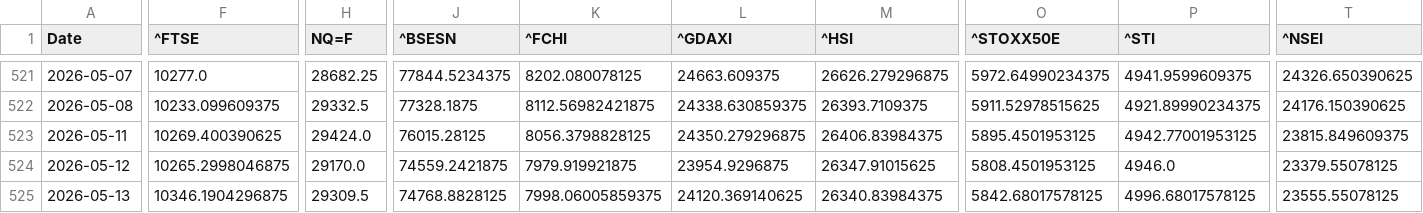
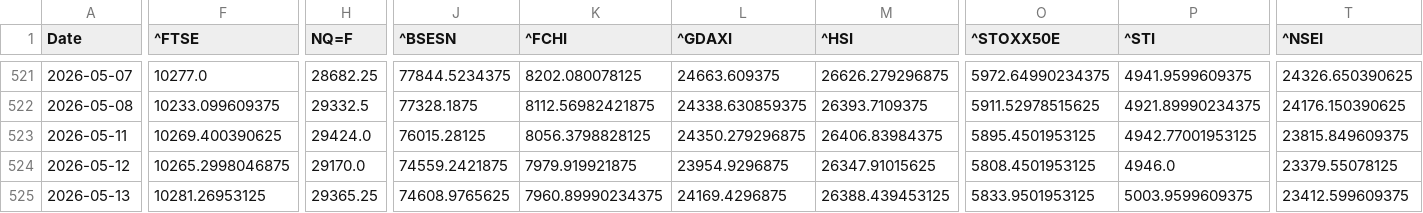
Before and after one commit to rhtjn3-sketch/Stock-Analysis, a CSV file: world_indices_master.csv, drawn as a sheet; only a part is shown, gaps mark what is left out; the diff names each change by its address in the sheet, - before the commit and + after, or states it on an @@ line.

```diff
--- a/world_indices_master.csv
+++ b/world_indices_master.csv
-F525 (^FTSE): 10346.1904296875
+F525 (^FTSE): 10281.26953125
-H525 (NQ=F): 29309.5
+H525 (NQ=F): 29365.25
-J525 (^BSESN): 74768.8828125
+J525 (^BSESN): 74608.9765625
-K525 (^FCHI): 7998.06005859375
+K525 (^FCHI): 7960.89990234375
-L525 (^GDAXI): 24120.369140625
+L525 (^GDAXI): 24169.4296875
-M525 (^HSI): 26340.83984375
+M525 (^HSI): 26388.439453125
-O525 (^STOXX50E): 5842.68017578125
+O525 (^STOXX50E): 5833.9501953125
-P525 (^STI): 4996.68017578125
+P525 (^STI): 5003.9599609375
-T525 (^NSEI): 23555.55078125
+T525 (^NSEI): 23412.599609375
```
Also changed, not shown: macro_master.csv, nifty_indices_master.csv, 4 other files.
